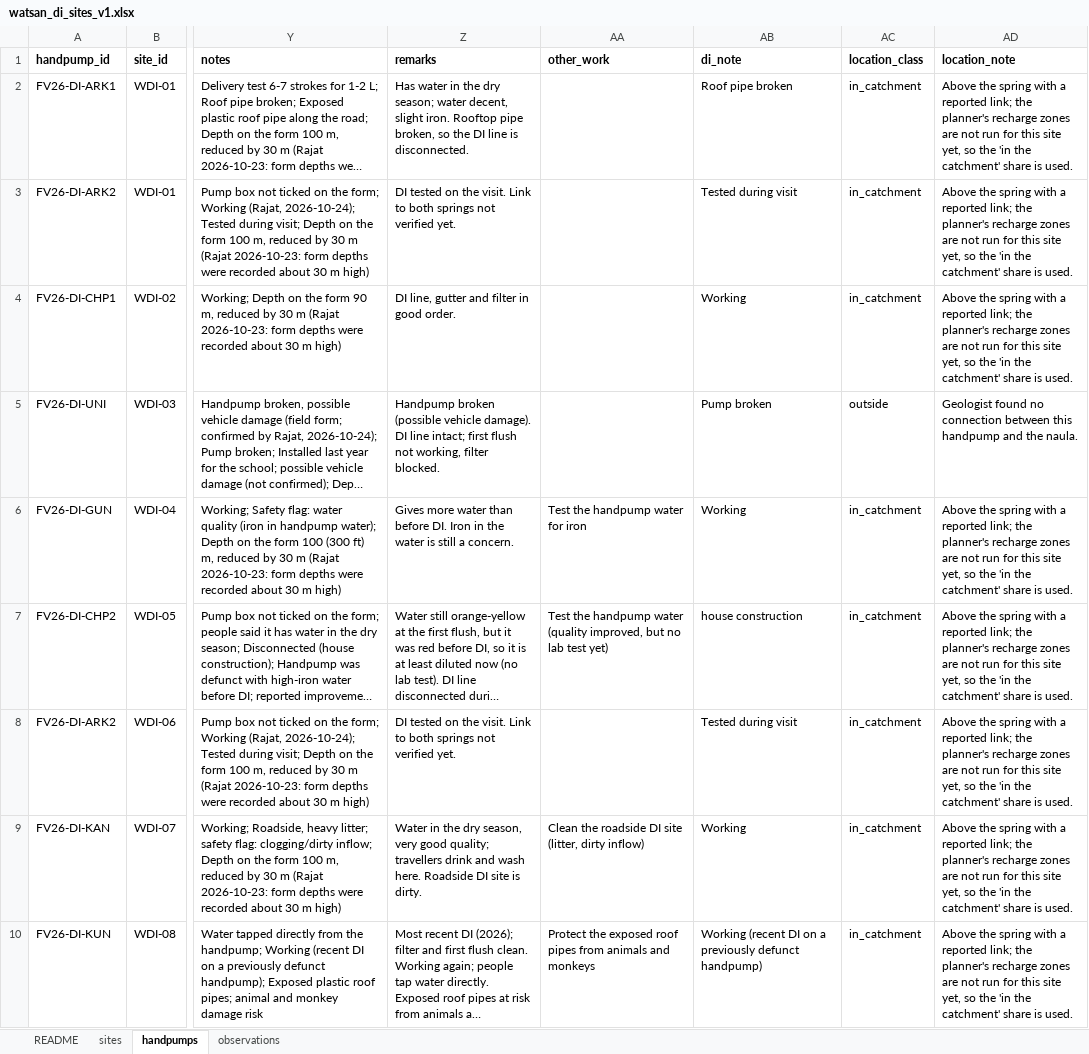
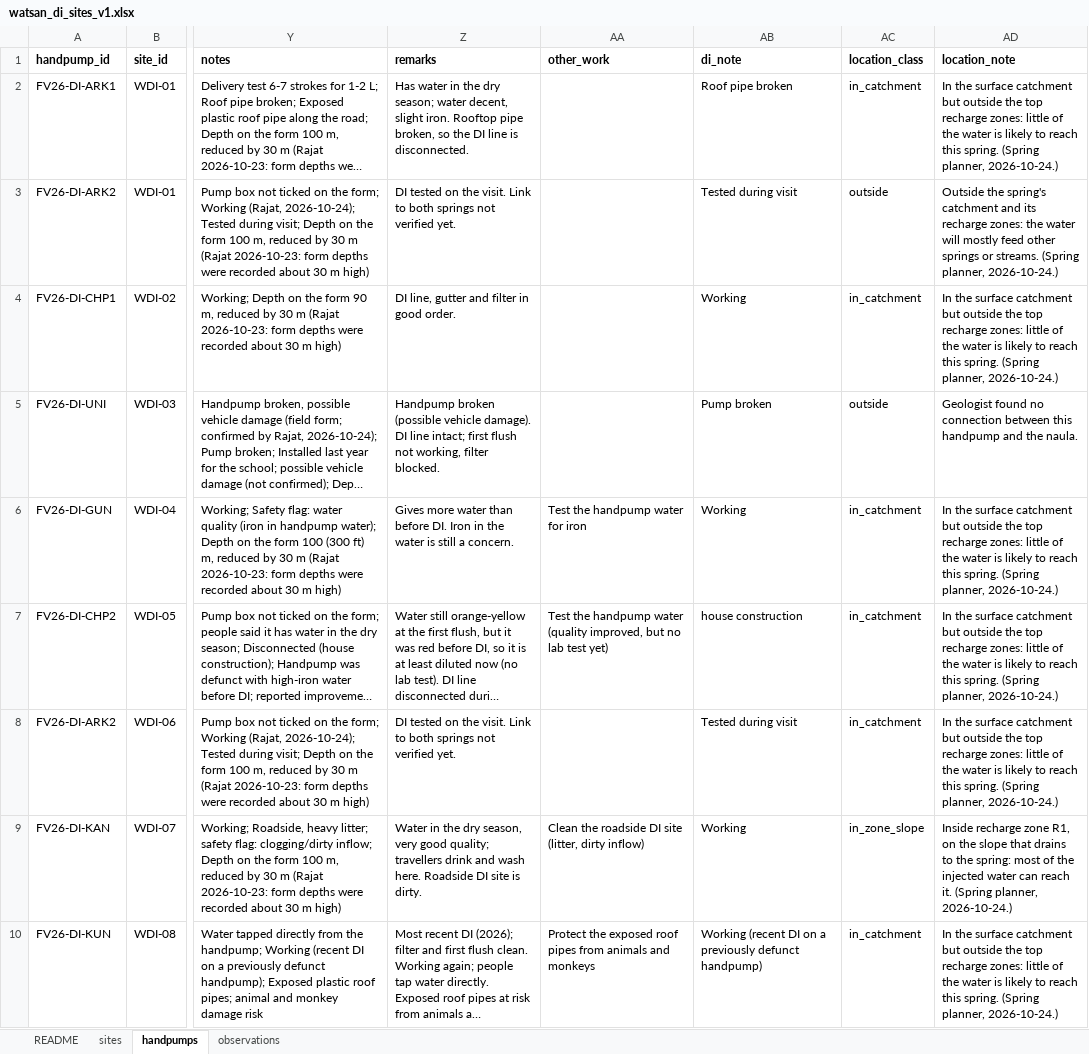
Before and after one commit to pgp25rajat-cmyk/rdi-watsan-springshed-decision-support, an Excel workbook: data/02_processed/watsan_di/watsan_di_sites_v1.xlsx, sheet handpumps, drawn as a sheet; only a part is shown, gaps mark what is left out; long unchanged cells end in …; values as stored, in another font and other column widths than the file's, no borders; the diff names each change by its address in the sheet, - before the commit and + after, or states it on an @@ line.

```diff
--- a/data/02_processed/watsan_di/watsan_di_sites_v1.xlsx (sheet handpumps)
+++ b/data/02_processed/watsan_di/watsan_di_sites_v1.xlsx (sheet handpumps)
-AD2 (location_note): Above the spring with a reported link; the planner's recharge zones are not run for this site yet, so the 'in the catchment' share is used.
+AD2 (location_note): In the surface catchment but outside the top recharge zones: little of the water is likely to reach this spring. (Spring planner, 2026-10-24.)
-AC3 (location_class): in_catchment
+AC3 (location_class): outside
-AD3 (location_note): Above the spring with a reported link; the planner's recharge zones are not run for this site yet, so the 'in the catchment' share is used.
+AD3 (location_note): Outside the spring's catchment and its recharge zones: the water will mostly feed other springs or streams. (Spring planner, 2026-10-24.)
-AD4 (location_note): Above the spring with a reported link; the planner's recharge zones are not run for this site yet, so the 'in the catchment' share is used.
+AD4 (location_note): In the surface catchment but outside the top recharge zones: little of the water is likely to reach this spring. (Spring planner, 2026-10-24.)
-AD6:AD8 (location_note): Above the spring with a reported link; the planner's recharge zones are not run for this site yet, so the 'in the catchment' share is used.
+AD6:AD8 (location_note): In the surface catchment but outside the top recharge zones: little of the water is likely to reach this spring. (Spring planner, 2026-10-24.)
-AC9 (location_class): in_catchment
+AC9 (location_class): in_zone_slope
-AD9 (location_note): Above the spring with a reported link; the planner's recharge zones are not run for this site yet, so the 'in the catchment' share is used.
+AD9 (location_note): Inside recharge zone R1, on the slope that drains to the spring: most of the injected water can reach it. (Spring planner, 2026-10-24.)
-AD10 (location_note): Above the spring with a reported link; the planner's recharge zones are not run for this site yet, so the 'in the catchment' share is used.
+AD10 (location_note): In the surface catchment but outside the top recharge zones: little of the water is likely to reach this spring. (Spring planner, 2026-10-24.)
```
Also changed, not shown: 10 other files.
